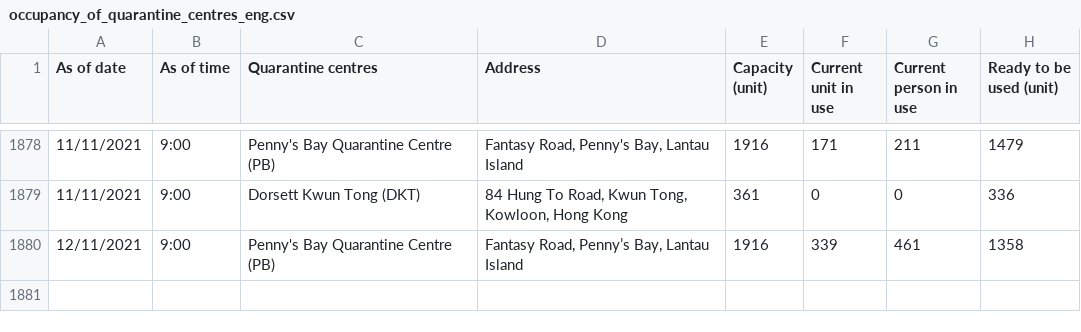
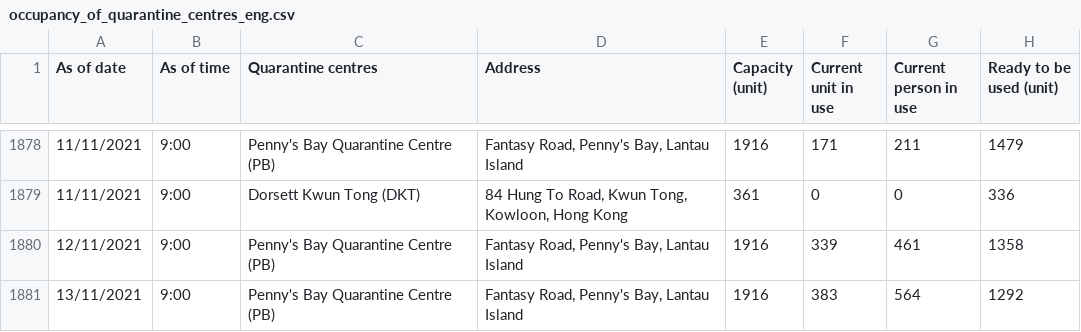
Before and after one commit to gfrmin/covid19hk, a CSV file: occupancy_of_quarantine_centres_eng.csv, drawn as a sheet; only a part is shown, gaps mark what is left out.

Commit message:
Flat: latest data (2021-11-13T13:38:08.763Z) {   "date": "2021-11-13T13:38:08.763Z",   "files": [     {       "name": "occupancy_of_quarantine_centres_eng.csv",       "deltaBytes": 110,       "source": "https://www.chp.gov.hk/files/misc/occupancy_of_quarantine_centres_eng.csv"     }   ] }

```diff
--- a/occupancy_of_quarantine_centres_eng.csv
+++ b/occupancy_of_quarantine_centres_eng.csv
@@ -1879,2 +1879,3 @@ As of date,As of time,Quarantine centres,Address,Capacity (unit),Current unit in
 11/11/2021,9:00,Dorsett Kwun Tong (DKT),"84 Hung To Road, Kwun Tong, Kowloon, Hong Kong",361,0,0,336
-12/11/2021,9:00,Penny's Bay Quarantine Centre (PB),"Fantasy Road, Penny’s Bay, Lantau Island ",1916,339,461,1358
+12/11/2021,9:00,Penny's Bay Quarantine Centre (PB),"Fantasy Road, Penny's Bay, Lantau Island",1916,339,461,1358
+13/11/2021,9:00,Penny's Bay Quarantine Centre (PB),"Fantasy Road, Penny's Bay, Lantau Island",1916,383,564,1292
```
